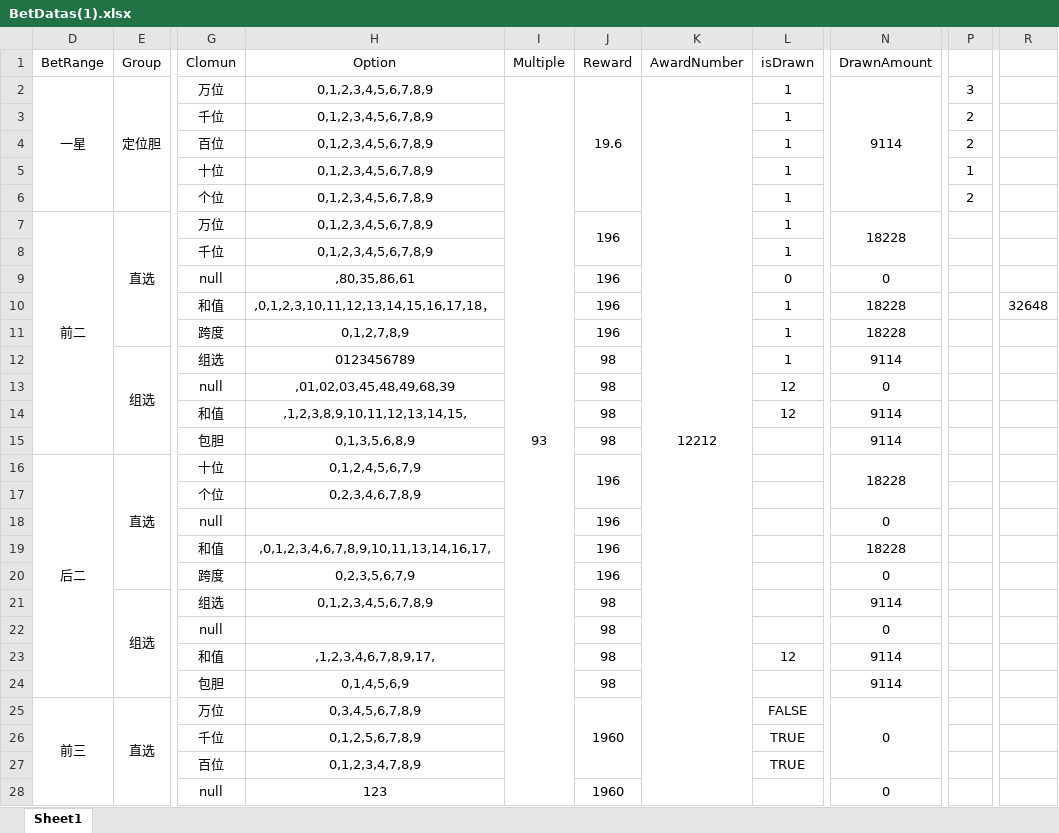
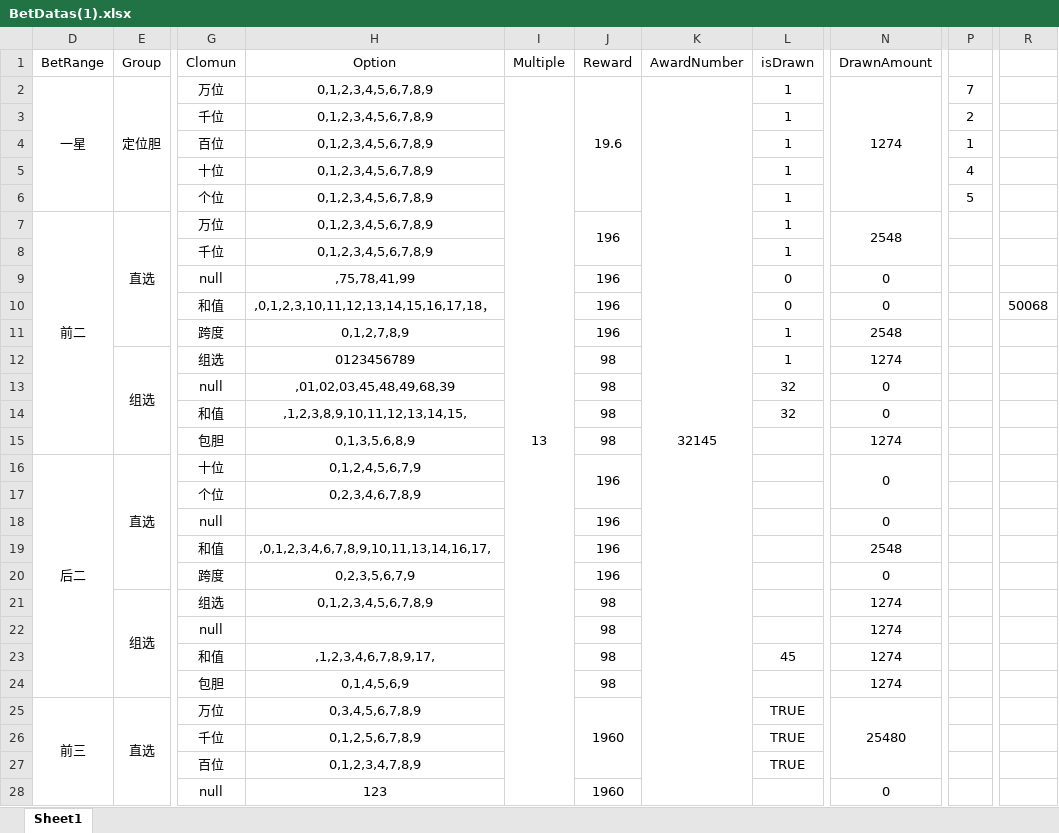
Before and after one commit to ShmilyNan/WorkDocumentOfMe, an Excel workbook: BetDatas(1).xlsx, sheet Sheet1, drawn as a sheet; only a part is shown, gaps mark what is left out; values as stored, in another font and other column widths than the file's, no borders; the diff covers the shown part only; the diff names each change by its address in the sheet, - before the commit and + after, or states it on an @@ line.

```diff
--- a/BetDatas(1).xlsx (sheet Sheet1)
+++ b/BetDatas(1).xlsx (sheet Sheet1)
-I2 (Multiple): 93
+I2 (Multiple): 13
-K2 (AwardNumber): 12212
+K2 (AwardNumber): 32145
-N2 (DrawnAmount): 9114
+N2 (DrawnAmount): 1274
-P2: 3
+P2: 7
-P4: 2
+P4: 1
-P5: 1
+P5: 4
-P6: 2
+P6: 5
-N7 (DrawnAmount): 18228
+N7 (DrawnAmount): 2548
-H9 (Option): ,80,35,86,61
+H9 (Option): ,75,78,41,99
-L10 (isDrawn): 1
+L10 (isDrawn): 0
-N10 (DrawnAmount): 18228
+N10 (DrawnAmount): 0
-R10: 32648
+R10: 50068
-N11 (DrawnAmount): 18228
+N11 (DrawnAmount): 2548
-N12 (DrawnAmount): 9114
+N12 (DrawnAmount): 1274
-L13:L14 (isDrawn): 12
+L13:L14 (isDrawn): 32
-N14 (DrawnAmount): 9114
+N14 (DrawnAmount): 0
-N15 (DrawnAmount): 9114
+N15 (DrawnAmount): 1274
-N16 (DrawnAmount): 18228
+N16 (DrawnAmount): 0
-N19 (DrawnAmount): 18228
+N19 (DrawnAmount): 2548
-N21 (DrawnAmount): 9114
+N21 (DrawnAmount): 1274
-N22 (DrawnAmount): 0
+N22 (DrawnAmount): 1274
-L23 (isDrawn): 12
+L23 (isDrawn): 45
-N23:N24 (DrawnAmount): 9114
+N23:N24 (DrawnAmount): 1274
-L25 (isDrawn): FALSE
+L25 (isDrawn): TRUE
-N25 (DrawnAmount): 0
+N25 (DrawnAmount): 25480
```
Also changed, not shown: 23 added rows, 33 removed rows, 82 edited cells, cell formats and merged cells elsewhere in this sheet, formulas that keep their value, 1 other file.
